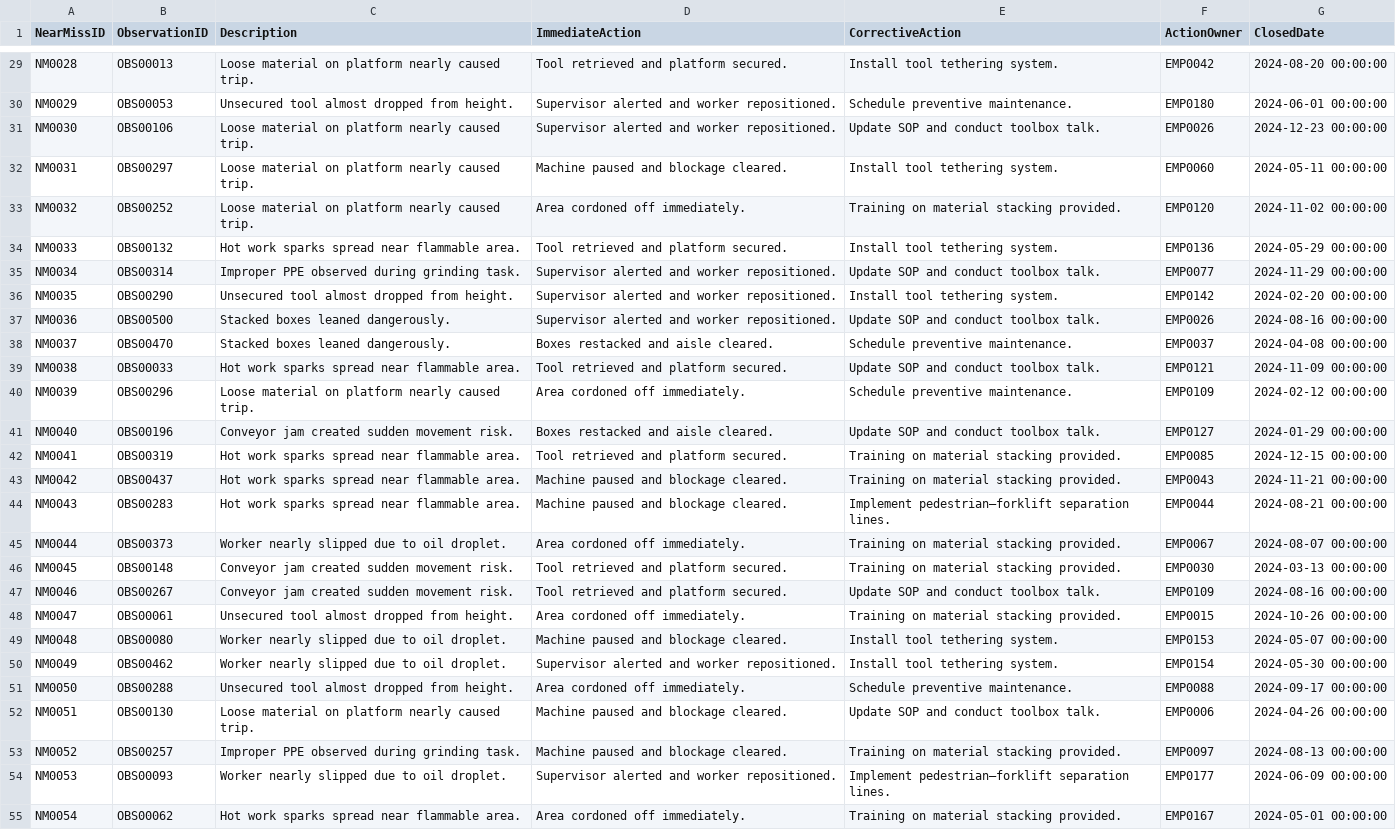
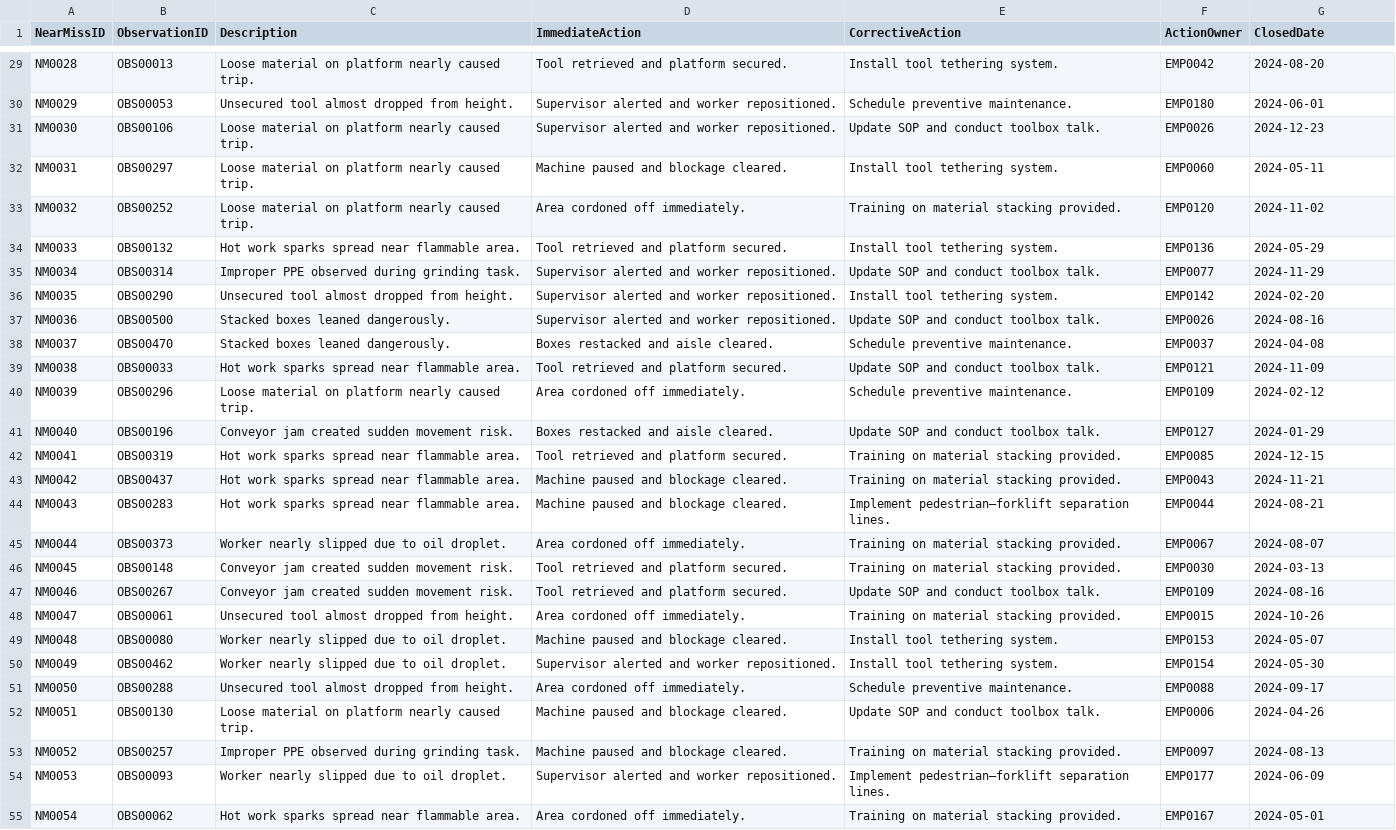
Before and after one commit to def-Shreyas/SarveshMujumale_dattu, a CSV file: backend/Generated/extracted_tables/NearMisses/table_1.csv, drawn as a sheet; only a part is shown, gaps mark what is left out; the diff covers the shown part only; the diff names each change by its address in the sheet, - before the commit and + after, or states it on an @@ line.

```diff
--- a/backend/Generated/extracted_tables/NearMisses/table_1.csv
+++ b/backend/Generated/extracted_tables/NearMisses/table_1.csv
-G29 (ClosedDate): 2024-08-20 00:00:00
+G29 (ClosedDate): 2024-08-20
-G30 (ClosedDate): 2024-06-01 00:00:00
+G30 (ClosedDate): 2024-06-01
-G31 (ClosedDate): 2024-12-23 00:00:00
+G31 (ClosedDate): 2024-12-23
-G32 (ClosedDate): 2024-05-11 00:00:00
+G32 (ClosedDate): 2024-05-11
-G33 (ClosedDate): 2024-11-02 00:00:00
+G33 (ClosedDate): 2024-11-02
-G34 (ClosedDate): 2024-05-29 00:00:00
+G34 (ClosedDate): 2024-05-29
-G35 (ClosedDate): 2024-11-29 00:00:00
+G35 (ClosedDate): 2024-11-29
-G36 (ClosedDate): 2024-02-20 00:00:00
+G36 (ClosedDate): 2024-02-20
-G37 (ClosedDate): 2024-08-16 00:00:00
+G37 (ClosedDate): 2024-08-16
-G38 (ClosedDate): 2024-04-08 00:00:00
+G38 (ClosedDate): 2024-04-08
-G39 (ClosedDate): 2024-11-09 00:00:00
+G39 (ClosedDate): 2024-11-09
-G40 (ClosedDate): 2024-02-12 00:00:00
+G40 (ClosedDate): 2024-02-12
-G41 (ClosedDate): 2024-01-29 00:00:00
+G41 (ClosedDate): 2024-01-29
-G42 (ClosedDate): 2024-12-15 00:00:00
+G42 (ClosedDate): 2024-12-15
-G43 (ClosedDate): 2024-11-21 00:00:00
+G43 (ClosedDate): 2024-11-21
-G44 (ClosedDate): 2024-08-21 00:00:00
+G44 (ClosedDate): 2024-08-21
-G45 (ClosedDate): 2024-08-07 00:00:00
+G45 (ClosedDate): 2024-08-07
-G46 (ClosedDate): 2024-03-13 00:00:00
+G46 (ClosedDate): 2024-03-13
-G47 (ClosedDate): 2024-08-16 00:00:00
+G47 (ClosedDate): 2024-08-16
-G48 (ClosedDate): 2024-10-26 00:00:00
+G48 (ClosedDate): 2024-10-26
-G49 (ClosedDate): 2024-05-07 00:00:00
+G49 (ClosedDate): 2024-05-07
-G50 (ClosedDate): 2024-05-30 00:00:00
+G50 (ClosedDate): 2024-05-30
-G51 (ClosedDate): 2024-09-17 00:00:00
+G51 (ClosedDate): 2024-09-17
-G52 (ClosedDate): 2024-04-26 00:00:00
+G52 (ClosedDate): 2024-04-26
-G53 (ClosedDate): 2024-08-13 00:00:00
+G53 (ClosedDate): 2024-08-13
-G54 (ClosedDate): 2024-06-09 00:00:00
+G54 (ClosedDate): 2024-06-09
-G55 (ClosedDate): 2024-05-01 00:00:00
+G55 (ClosedDate): 2024-05-01
```
Also changed, not shown: 53 edited cells elsewhere in this file, backend/Generated/extracted_tables/Corrective_Actions_RCA/table_1.csv, backend/Generated/extracted_tables/Incidents/table_1.csv, 26 other files.
